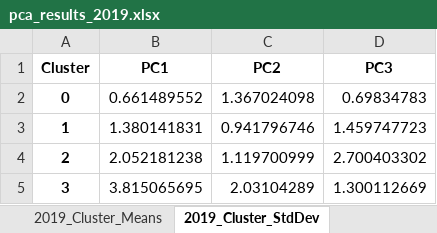
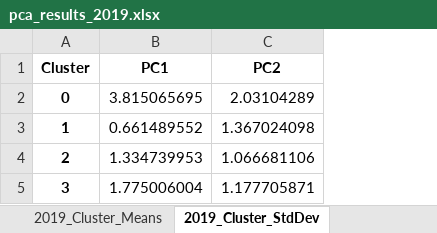
Before and after one commit to AyaanTigdikar/Capstone, an Excel workbook: MASTER/cluster_plots_loadings/2019/pca_results_2019.xlsx, sheet 2019_Cluster_StdDev, drawn as a sheet; values as stored, in another font and other column widths than the file's, no borders; the diff names each change by its address in the sheet, - before the commit and + after, or states it on an @@ line.

```diff
--- a/MASTER/cluster_plots_loadings/2019/pca_results_2019.xlsx (sheet 2019_Cluster_StdDev)
+++ b/MASTER/cluster_plots_loadings/2019/pca_results_2019.xlsx (sheet 2019_Cluster_StdDev)
-column D (PC3), rows 2-5: 0.69834783 | 1.459747723 | 2.700403302 | 1.300112669
-B2 (PC1): 0.661489552
+B2 (PC1): 3.815065695
-C2 (PC2): 1.367024098
+C2 (PC2): 2.03104289
-B3 (PC1): 1.380141831
+B3 (PC1): 0.661489552
-C3 (PC2): 0.941796746
+C3 (PC2): 1.367024098
-B4 (PC1): 2.052181238
+B4 (PC1): 1.334739953
-C4 (PC2): 1.119700999
+C4 (PC2): 1.066681106
-B5 (PC1): 3.815065695
+B5 (PC1): 1.775006004
-C5 (PC2): 2.03104289
+C5 (PC2): 1.177705871
```
Also changed, not shown: sheet 2019_Means_Long, sheet 2019_Cluster_Means, sheet 2019_Loadings_Top20, sheet 2019_Cluster_Counts, sheet 2019_Loadings_Full, MASTER/cluster_plots_loadings/1995/pca_results_1995.xlsx, MASTER/cluster_plots_loadings/agg/pca_results_agg.xlsx, 18 other files.
